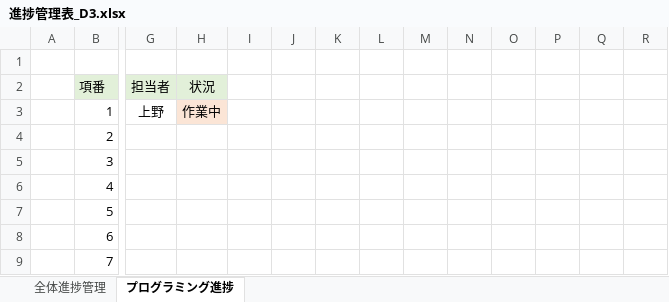
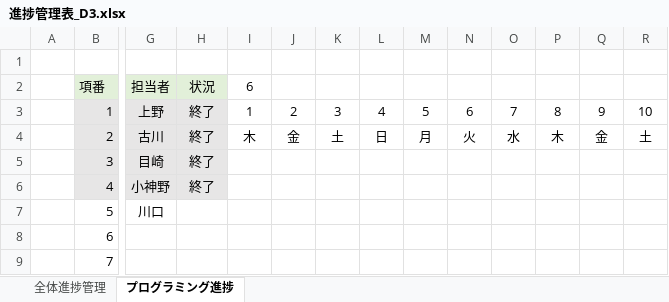
Before and after one commit to dojo2023/D-3, an Excel workbook: doc/進捗管理表_D3.xlsx, sheet プログラミング進捗, drawn as a sheet; only a part is shown, gaps mark what is left out; values as stored, in another font and other column widths than the file's, no borders; conditional formats not drawn; the diff covers the shown part only; the diff names each change by its address in the sheet, - before the commit and + after, or states it on an @@ line.

```diff
--- a/doc/進捗管理表_D3.xlsx (sheet プログラミング進捗)
+++ b/doc/進捗管理表_D3.xlsx (sheet プログラミング進捗)
-I2: (empty)
+I2: 6
-B3:G3 fill: none
+B3:G3 fill: #E7E6E6
-H3 (状況): 作業中
+H3 (状況): 終了
-I3 (6): (empty)
+I3 (6): 1
-J3: (empty)
+J3: 2
-K3: (empty)
+K3: 3
-L3: (empty)
+L3: 4
-M3: (empty)
+M3: 5
-N3: (empty)
+N3: 6
-O3: (empty)
+O3: 7
-P3: (empty)
+P3: 8
-Q3: (empty)
+Q3: 9
-R3: (empty)
+R3: 10
-B4:H6 fill: none
+B4:H6 fill: #E7E6E6
-G4 (担当者): (empty)
+G4 (担当者): 古川
-H4:H6 (状況): (empty)
+H4:H6 (状況): 終了
-I4 (6): (empty)
+I4 (6): 木
-J4: (empty)
+J4: 金
-K4: (empty)
+K4: 土
-L4: (empty)
+L4: 日
-M4: (empty)
+M4: 月
-N4: (empty)
+N4: 火
-O4: (empty)
+O4: 水
-P4: (empty)
+P4: 木
-Q4: (empty)
+Q4: 金
-R4: (empty)
+R4: 土
-G5 (担当者): (empty)
+G5 (担当者): 目崎
-G6 (担当者): (empty)
+G6 (担当者): 小神野
-G7 (担当者): (empty)
+G7 (担当者): 川口
```
Also changed, not shown: 52 edited cells and cell formats elsewhere in this sheet, hidden cells, 1 other file.
